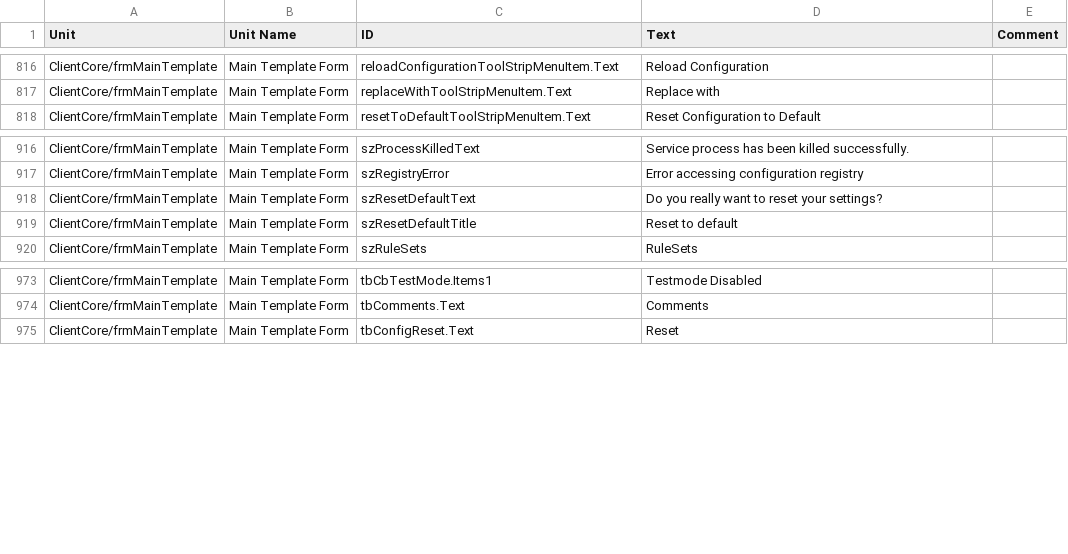
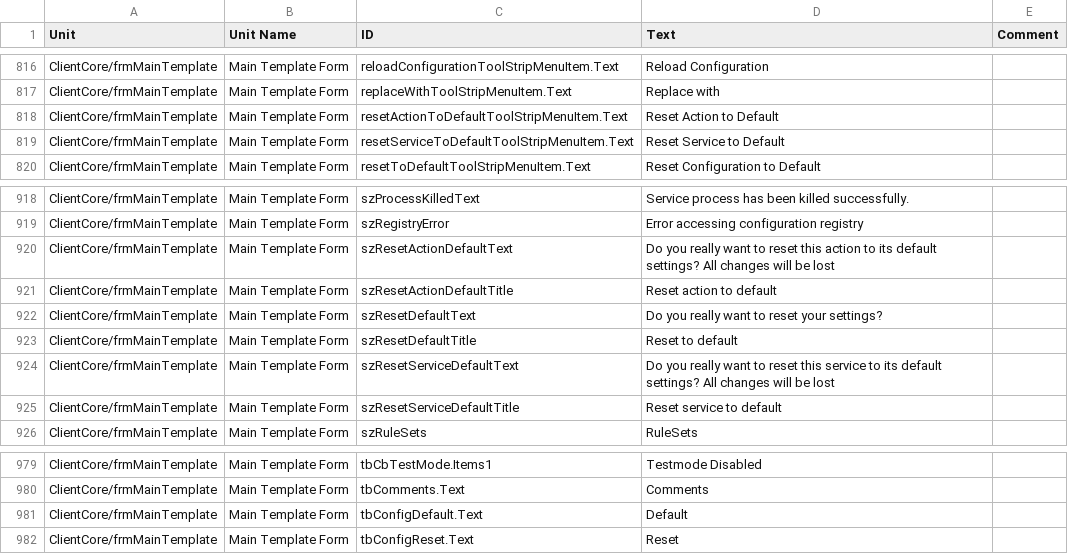
Before and after one commit to Adiscon/adiscon-community, a CSV file: language-files/clientcore/en-US.csv, drawn as a sheet; only a part is shown, gaps mark what is left out.

```diff
--- a/language-files/clientcore/en-US.csv
+++ b/language-files/clientcore/en-US.csv
@@ -825,2 +825,4 @@ ClientCore/frmMainTemplate,Main Template Form,reloadConfigurationToolStripMenuIt
 ClientCore/frmMainTemplate,Main Template Form,replaceWithToolStripMenuItem.Text,Replace with,
+ClientCore/frmMainTemplate,Main Template Form,resetActionToDefaultToolStripMenuItem.Text,Reset Action to Default,
+ClientCore/frmMainTemplate,Main Template Form,resetServiceToDefaultToolStripMenuItem.Text,Reset Service to Default,
 ClientCore/frmMainTemplate,Main Template Form,resetToDefaultToolStripMenuItem.Text,Reset Configuration to Default,
@@ -944,4 +946,8 @@ ClientCore/frmMainTemplate,Main Template Form,szProcessKilledText,Service proces
 ClientCore/frmMainTemplate,Main Template Form,szRegistryError,Error accessing configuration registry,
+ClientCore/frmMainTemplate,Main Template Form,szResetActionDefaultText,Do you really want to reset this action to its default settings? All changes will be lost,
+ClientCore/frmMainTemplate,Main Template Form,szResetActionDefaultTitle,Reset action to default,
 ClientCore/frmMainTemplate,Main Template Form,szResetDefaultText,Do you really want to reset your settings?,
 ClientCore/frmMainTemplate,Main Template Form,szResetDefaultTitle,Reset to default,
+ClientCore/frmMainTemplate,Main Template Form,szResetServiceDefaultText,Do you really want to reset this service to its default settings? All changes will be lost,
+ClientCore/frmMainTemplate,Main Template Form,szResetServiceDefaultTitle,Reset service to default,
 ClientCore/frmMainTemplate,Main Template Form,szRuleSets,RuleSets,
@@ -1005,2 +1011,3 @@ ClientCore/frmMainTemplate,Main Template Form,tbCbTestMode.Items1,Testmode Disab
 ClientCore/frmMainTemplate,Main Template Form,tbComments.Text,Comments,
+ClientCore/frmMainTemplate,Main Template Form,tbConfigDefault.Text,Default,
 ClientCore/frmMainTemplate,Main Template Form,tbConfigReset.Text,Reset,
```
Also changed, not shown: language-files/clientcore/de-DE.csv, language-files/clientcore/es-ES.csv, 5 other files.
